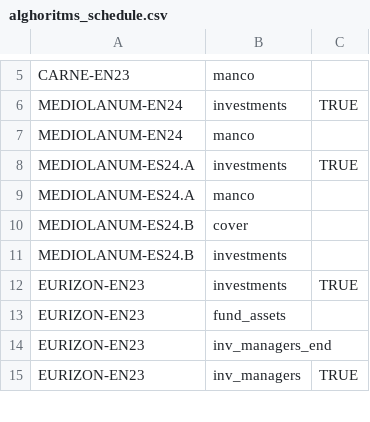
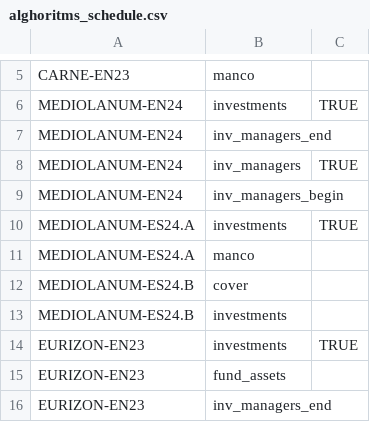
Before and after one commit to tvp-freeports/analysis_finance_reports, a CSV file: src/freeports_analysis/formats/algorithms/data/alghoritms_schedule.csv, drawn as a sheet; only a part is shown, gaps mark what is left out; the shorter side is filled out with more unchanged rows.

Commit message:
added investment managers to MEDIOLANUM-EN24

```diff
--- a/src/freeports_analysis/formats/algorithms/data/alghoritms_schedule.csv
+++ b/src/freeports_analysis/formats/algorithms/data/alghoritms_schedule.csv
@@ -6,3 +6,5 @@ CARNE-EN23,manco,
 MEDIOLANUM-EN24,investments,TRUE
-MEDIOLANUM-EN24,manco,
+MEDIOLANUM-EN24,inv_managers_end,
+MEDIOLANUM-EN24,inv_managers,TRUE
+MEDIOLANUM-EN24,inv_managers_begin,
 MEDIOLANUM-ES24.A,investments,TRUE
```
Also changed, not shown: src/freeports_analysis/formats/algorithms/structured/page_classify/args.csv, 6 other files.
